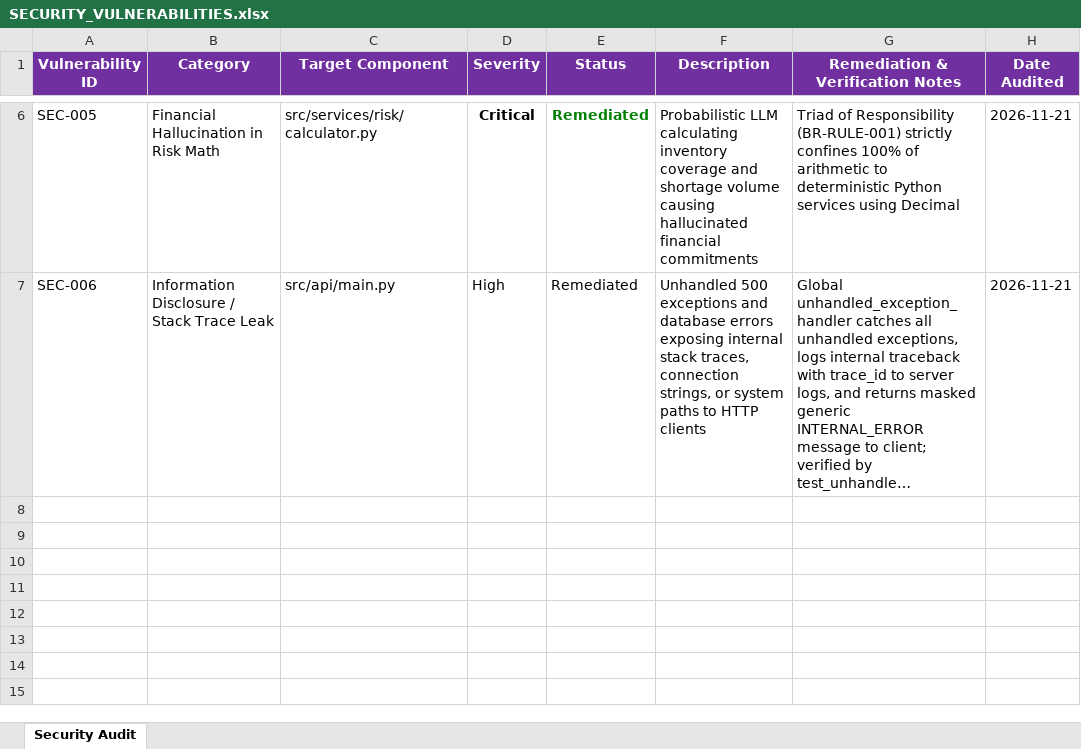
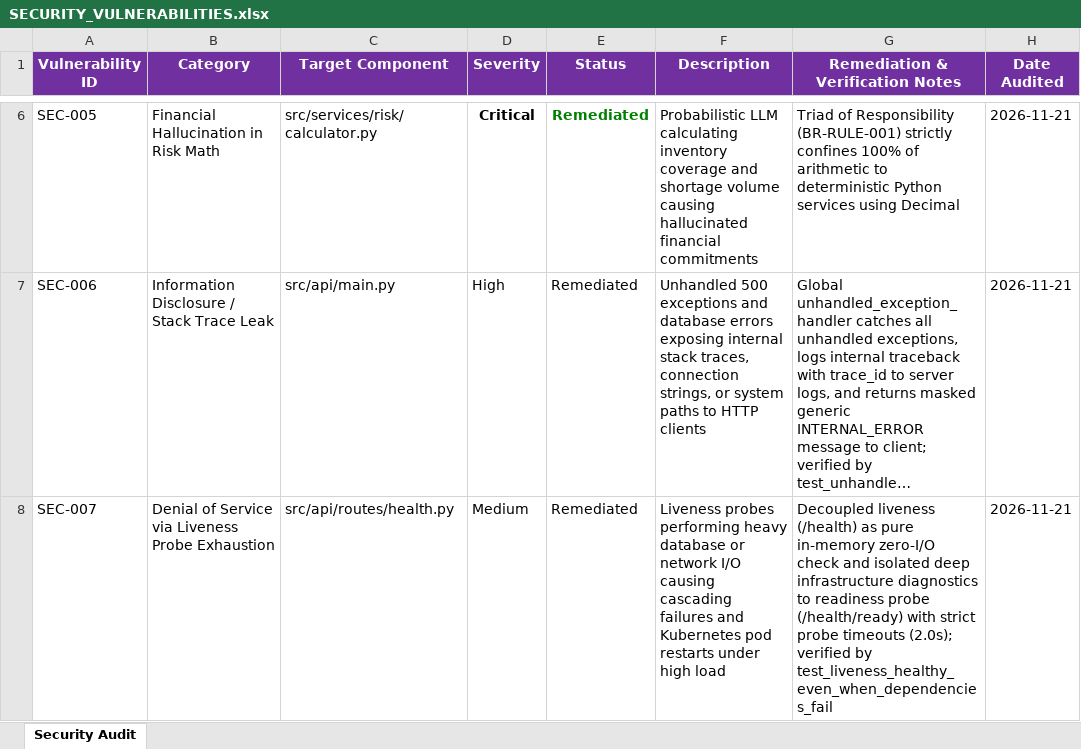
Before and after one commit to lokesh-repaka/apexmotion-supplier-risk-intelligence, an Excel workbook: docs/SECURITY_VULNERABILITIES.xlsx, sheet Security Audit, drawn as a sheet; only a part is shown, gaps mark what is left out; long unchanged cells end in …; values as stored, in another font and other column widths than the file's, no borders; the diff names each change by its address in the sheet, - before the commit and + after, or states it on an @@ line.

```diff
--- a/docs/SECURITY_VULNERABILITIES.xlsx (sheet Security Audit)
+++ b/docs/SECURITY_VULNERABILITIES.xlsx (sheet Security Audit)
+row 8: SEC-007 | Denial of Service via Liveness Probe Exhaustion | src/api/routes/health.py | Medium | Remediated | Liveness probes performing heavy database or network I/O causing cascading failures and Kubernetes pod restarts under high load | Decoupled liveness (/health) as pure in-memory zero-I/O check and isolated deep infrastructure diagnostics to readiness probe (/health/ready) with strict probe timeouts (2.0s); verified by test_liveness_healthy_even_when_dependencies_fail | 2026-11-21
```
Also changed, not shown: docs/TEST_CASES.xlsx, 6 other files.
